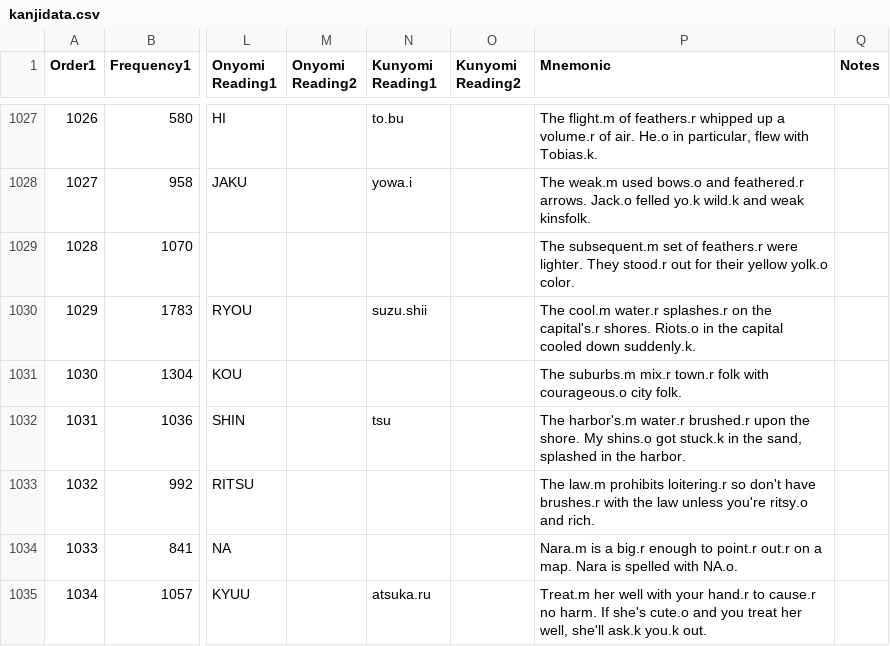
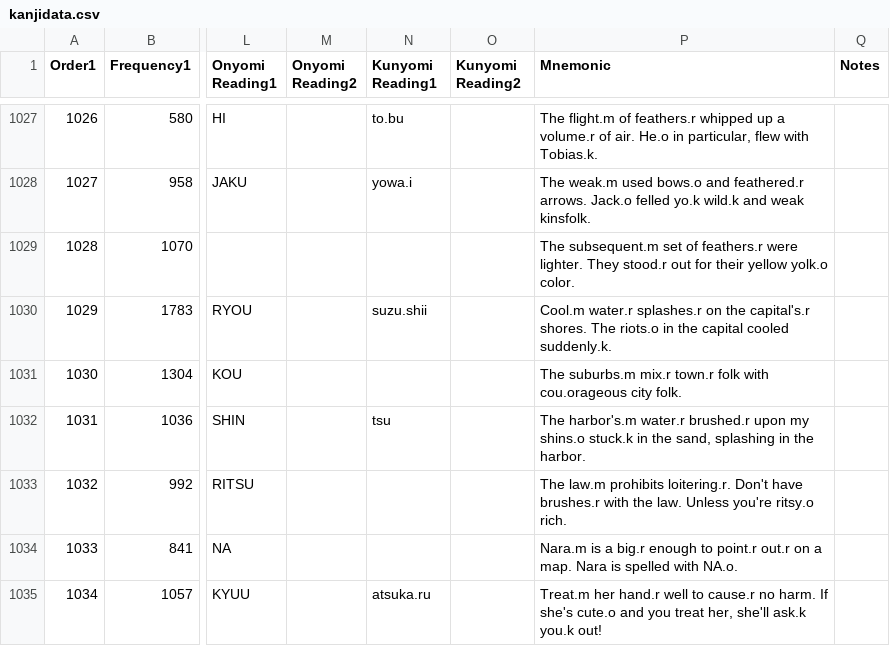
Before and after one commit to acrainier1/microblog, a CSV file: kanjidata.csv, drawn as a sheet; only a part is shown, gaps mark what is left out; the diff covers the shown part only; the diff names each change by its address in the sheet, - before the commit and + after, or states it on an @@ line.

```diff
--- a/kanjidata.csv
+++ b/kanjidata.csv
-P1030 (Mnemonic): The cool.m water.r splashes.r on the capital's.r shores. Riots.o in the capital cooled down suddenly.k.
+P1030 (Mnemonic): Cool.m water.r splashes.r on the capital's.r shores. The riots.o in the capital cooled suddenly.k.
-P1031 (Mnemonic): …folk with courageous.o city folk.
+P1031 (Mnemonic): …folk with cou.orageous city folk.
-P1032 (Mnemonic): …brushed.r upon the shore. My shins.o got stuck.k in the sand, splashed in the…
+P1032 (Mnemonic): …brushed.r upon my shins.o stuck.k in the sand, splashing in the…
-P1033 (Mnemonic): …law.m prohibits loitering.r so don't have brushes.r with the law unless you're ritsy.o and rich.
+P1033 (Mnemonic): …law.m prohibits loitering.r. Don't have brushes.r with the law. Unless you're ritsy.o rich.
-P1035 (Mnemonic): Treat.m her well with your hand.r to cause.r no harm. If she's cute.o and you treat her well, she'll ask.k you.k out.
+P1035 (Mnemonic): Treat.m her hand.r well to cause.r no harm. If she's cute.o and you treat her, she'll ask.k you.k out!
```
Also changed, not shown: 104 edited cells elsewhere in this file, 2 other files.
